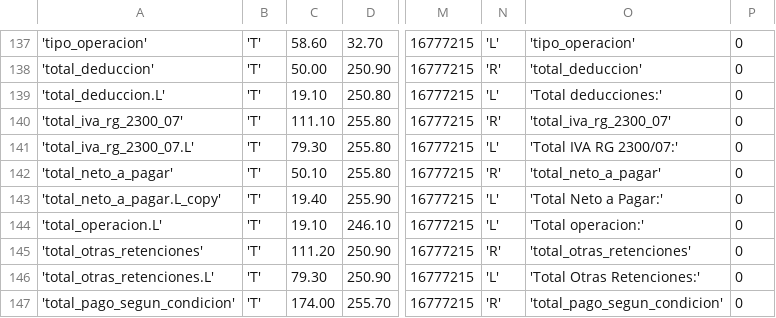
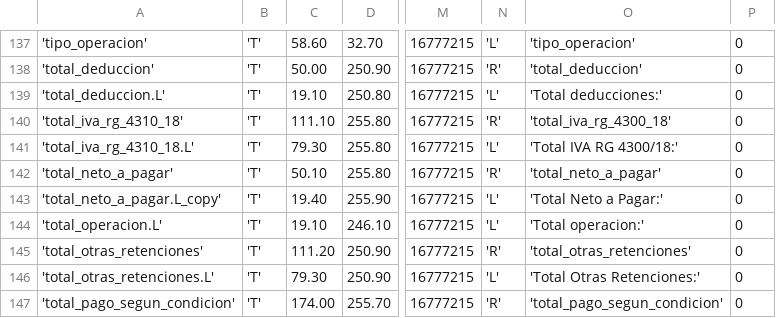
Before and after one commit to jmjacquet/IronWeb, a CSV file: pyafipws/plantillas/liquidacion_form_c1116b_wslpg.csv, drawn as a sheet; only a part is shown, gaps mark what is left out; the diff names each change by its address in the sheet, - before the commit and + after, or states it on an @@ line.

```diff
--- a/pyafipws/plantillas/liquidacion_form_c1116b_wslpg.csv
+++ b/pyafipws/plantillas/liquidacion_form_c1116b_wslpg.csv
-A140: 'total_iva_rg_2300_07'
+A140: 'total_iva_rg_4310_18'
-O140: 'total_iva_rg_2300_07'
+O140: 'total_iva_rg_4300_18'
-A141: 'total_iva_rg_2300_07.L'
+A141: 'total_iva_rg_4310_18.L'
-O141: 'Total IVA RG 2300/07:'
+O141: 'Total IVA RG 4300/18:'
```
Also changed, not shown: pyafipws/plantillas/liquidacion_wslpg_ajuste_base.csv, pyafipws/plantillas/liquidacion_wslpg_ajuste_debcred.csv, 26 other files.
